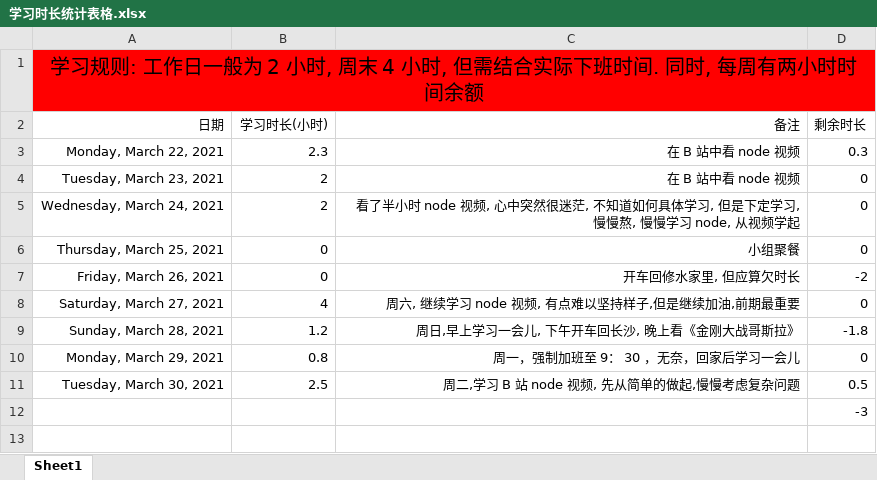
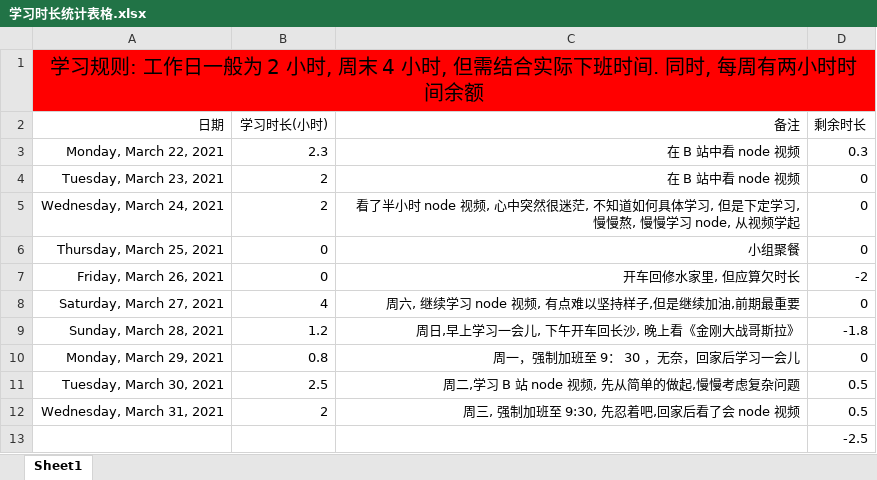
Before and after one commit to tianya071128/javaScript-knowledge, an Excel workbook: 其他/学习时长统计表格.xlsx, sheet Sheet1, drawn as a sheet; values as stored, in another font and other column widths than the file's, no borders; addresses are those after the commit; the diff names each change by its address in the sheet, - before the commit and + after, or states it on an @@ line.

Commit message:
node09

```diff
--- a/其他/学习时长统计表格.xlsx (sheet Sheet1)
+++ b/其他/学习时长统计表格.xlsx (sheet Sheet1)
+row 12: Wednesday, March 31, 2021 | 2 | 周三, 强制加班至 9:30, 先忍着吧,回家后看了会 node 视频 | 0.5
-D13 (剩余时长): -3
+D13 (剩余时长): -2.5
```
Also changed, not shown: 9 other files.
